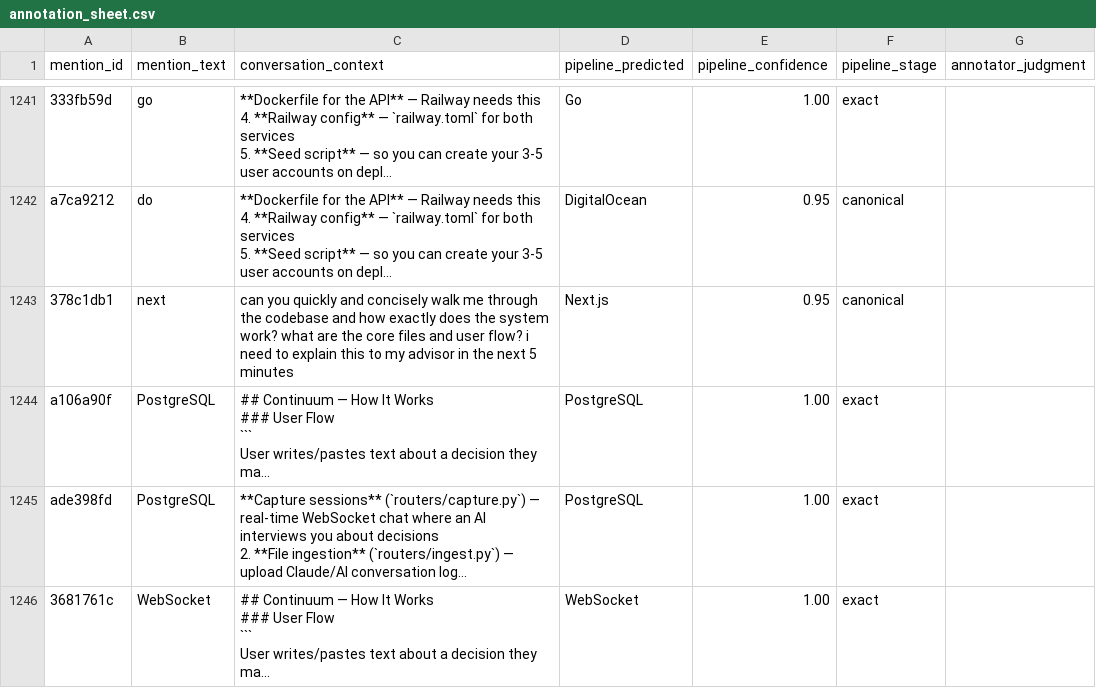
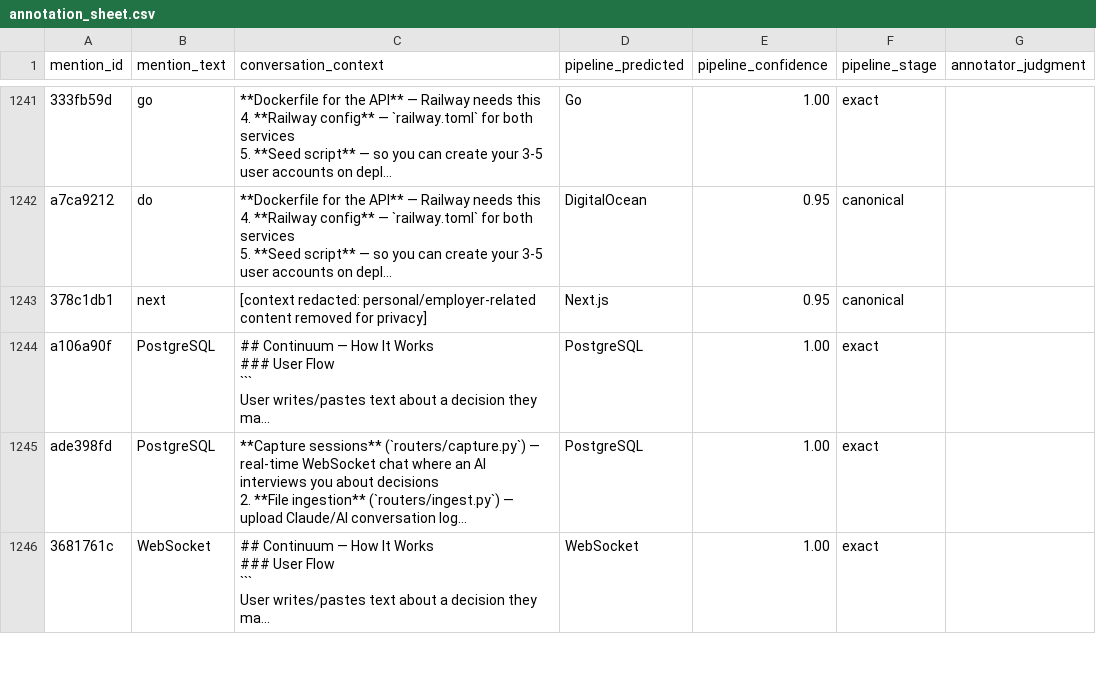
Before and after one commit to shehral/continuum-ase-2026, a CSV file: apps/api/evaluation/data/annotation_sheet.csv, drawn as a sheet; only a part is shown, gaps mark what is left out; long unchanged cells end in …; the diff covers the shown part only; the diff names each change by its address in the sheet, - before the commit and + after, or states it on an @@ line.

Commit message:
fix audit blockers: credentials, employer product names, doc accuracy

```diff
--- a/apps/api/evaluation/data/annotation_sheet.csv
+++ b/apps/api/evaluation/data/annotation_sheet.csv
-C1243 (conversation_context): can you quickly and concisely walk me through the codebase and how exactly does the system work? what are the core files and user flow? i need to explain this to my advisor in the next 5 minutes
+C1243 (conversation_context): [context redacted: personal/employer-related content removed for privacy]
```
Also changed, not shown: 7 edited cells elsewhere in this file, apps/api/evaluation/data/extracted_mentions.csv, 13 other files.
